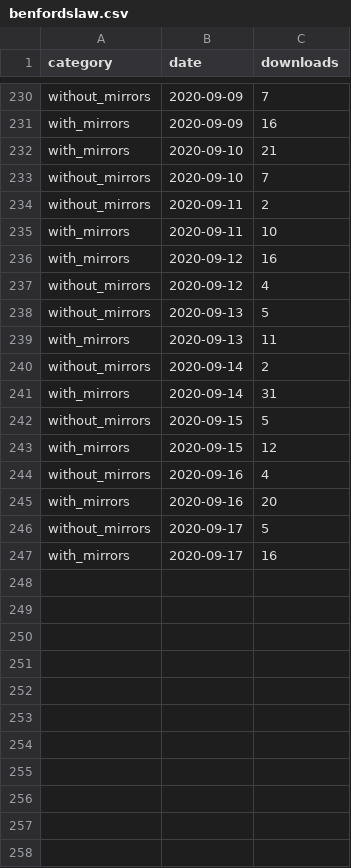
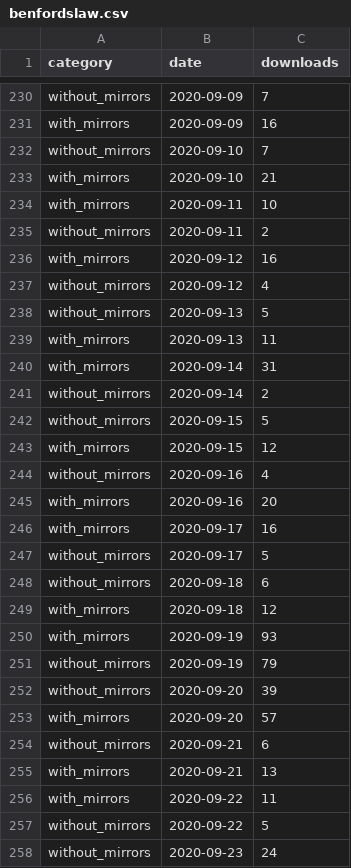
Before and after one commit to erdogant/pypiplot, a CSV file: pypiplot/data/benfordslaw.csv, drawn as a sheet; only a part is shown, gaps mark what is left out; the diff covers the shown part only.

```diff
--- a/pypiplot/data/benfordslaw.csv
+++ b/pypiplot/data/benfordslaw.csv
@@ -231,6 +231,6 @@ without_mirrors;2020-09-09;7
 with_mirrors;2020-09-09;16
+without_mirrors;2020-09-10;7
 with_mirrors;2020-09-10;21
-without_mirrors;2020-09-10;7
+with_mirrors;2020-09-11;10
 without_mirrors;2020-09-11;2
-with_mirrors;2020-09-11;10
 with_mirrors;2020-09-12;16
@@ -239,4 +239,4 @@ without_mirrors;2020-09-13;5
 with_mirrors;2020-09-13;11
+with_mirrors;2020-09-14;31
 without_mirrors;2020-09-14;2
-with_mirrors;2020-09-14;31
 without_mirrors;2020-09-15;5
@@ -245,3 +245,14 @@ without_mirrors;2020-09-16;4
 with_mirrors;2020-09-16;20
+with_mirrors;2020-09-17;16
 without_mirrors;2020-09-17;5
-with_mirrors;2020-09-17;16
+without_mirrors;2020-09-18;6
+with_mirrors;2020-09-18;12
+with_mirrors;2020-09-19;93
+without_mirrors;2020-09-19;79
+without_mirrors;2020-09-20;39
+with_mirrors;2020-09-20;57
+without_mirrors;2020-09-21;6
+with_mirrors;2020-09-21;13
+with_mirrors;2020-09-22;11
+without_mirrors;2020-09-22;5
+without_mirrors;2020-09-23;24
```
Also changed, not shown: 3 added rows and 51 moved rows elsewhere in this file, pypiplot/data/bnlearn.csv, pypiplot/data/colourmap.csv, 45 other files.
